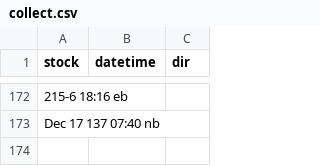
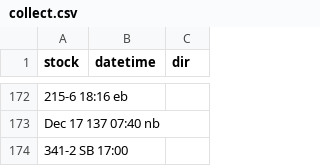
Before and after one commit to bryan7ran/banff-high-speed-rail, a CSV file: collect.csv, drawn as a sheet; only a part is shown, gaps mark what is left out; the diff names each change by its address in the sheet, - before the commit and + after, or states it on an @@ line.

Commit message:
Update collect.csv

```diff
--- a/collect.csv
+++ b/collect.csv
+row 174: 341-2 SB 17:00
```
